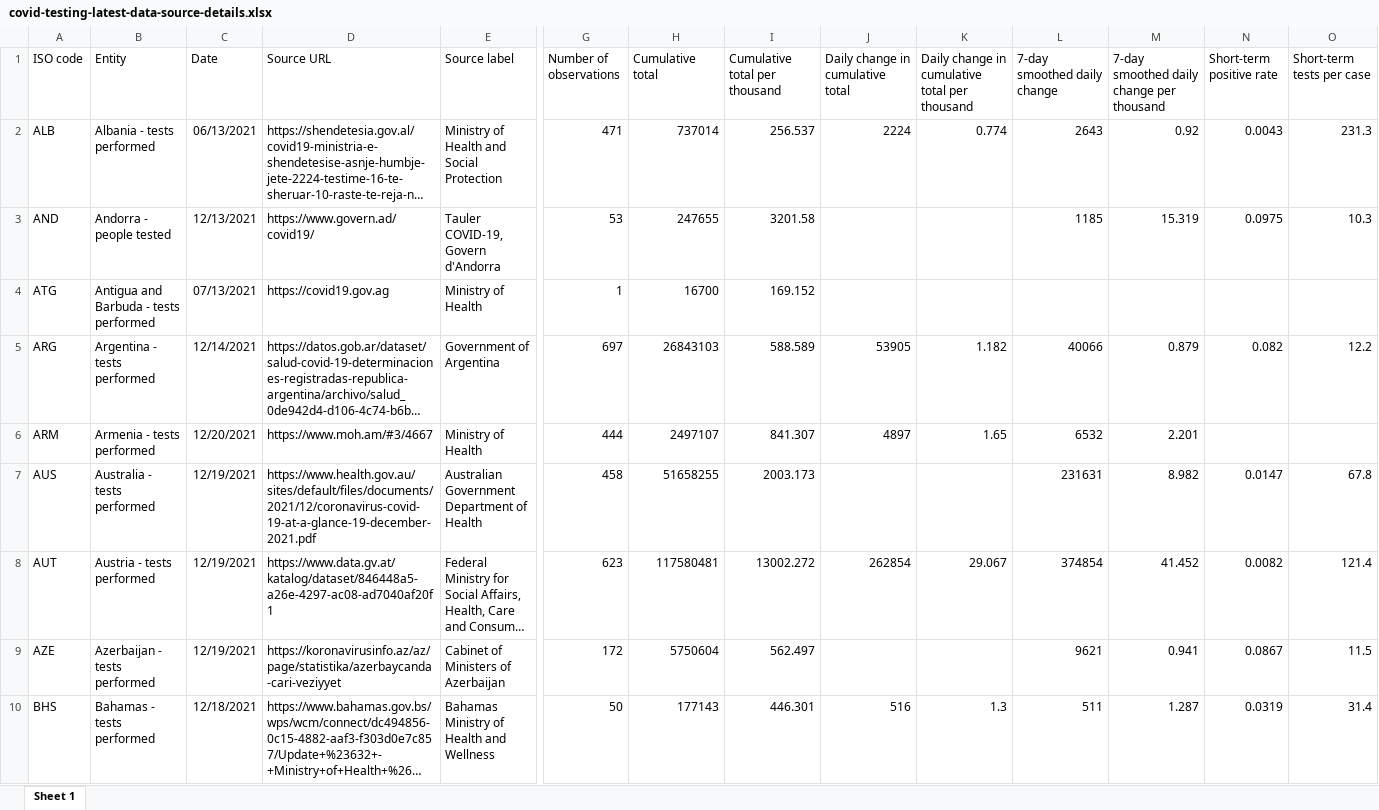
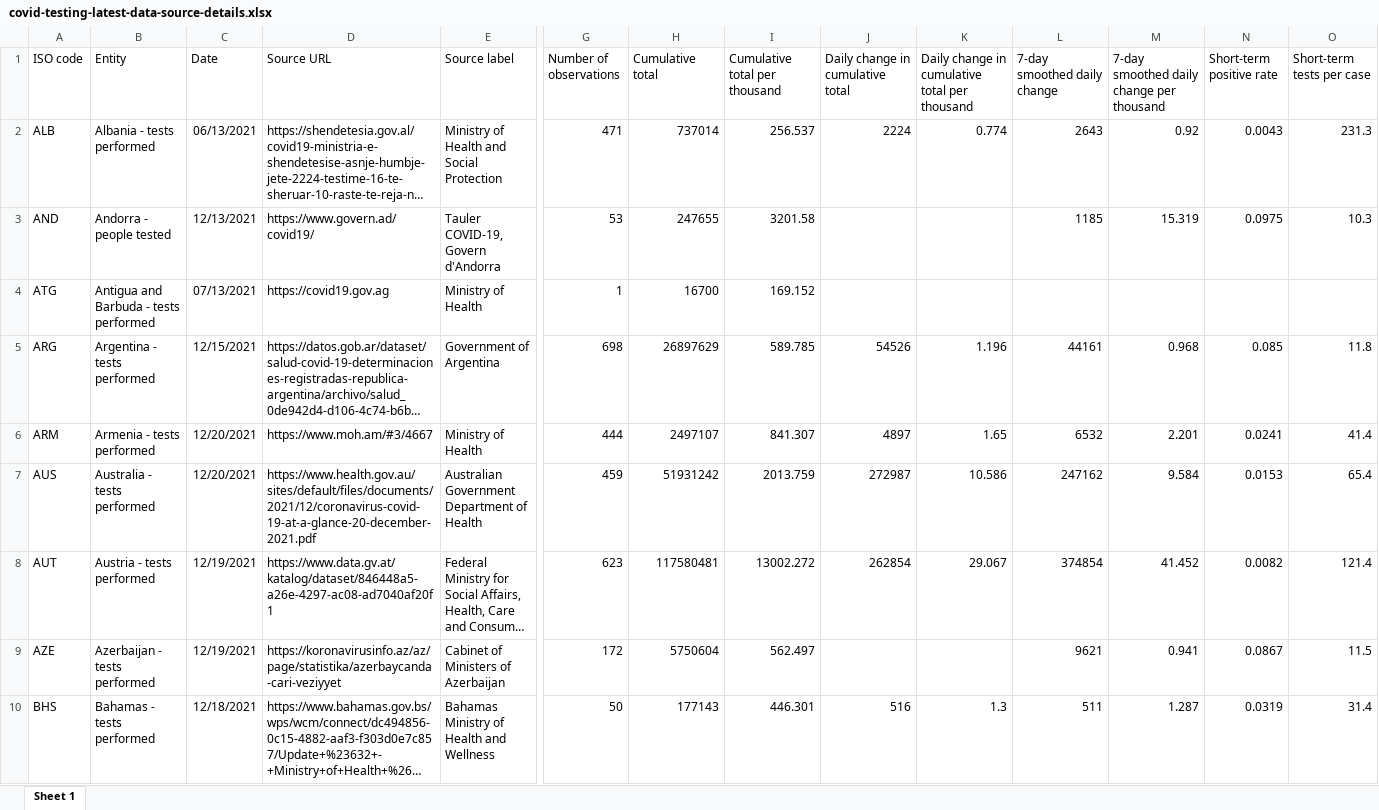
Before and after one commit to upamapsb/Upama, an Excel workbook: public/data/testing/covid-testing-latest-data-source-details.xlsx, sheet Sheet 1, drawn as a sheet; only a part is shown, gaps mark what is left out; long unchanged cells end in …; values as stored, in another font and other column widths than the file's, no borders; the diff covers the shown part only; the diff names each change by its address in the sheet, - before the commit and + after, or states it on an @@ line.

```diff
--- a/public/data/testing/covid-testing-latest-data-source-details.xlsx (sheet Sheet 1)
+++ b/public/data/testing/covid-testing-latest-data-source-details.xlsx (sheet Sheet 1)
-C5 (Date): 12/14/2021
+C5 (Date): 12/15/2021
-G5 (Number of observations): 697
+G5 (Number of observations): 698
-H5 (Cumulative total): 26843103
+H5 (Cumulative total): 26897629
-I5 (Cumulative total per thousand): 588.589
+I5 (Cumulative total per thousand): 589.785
-J5 (Daily change in cumulative total): 53905
+J5 (Daily change in cumulative total): 54526
-K5: 1.182
+K5: 1.196
-L5 (7-day smoothed daily change): 40066
+L5 (7-day smoothed daily change): 44161
-M5: 0.879
+M5: 0.968
-N5 (Short-term positive rate): 0.082
+N5 (Short-term positive rate): 0.085
-O5 (Short-term tests per case): 12.2
+O5 (Short-term tests per case): 11.8
-N6 (Short-term positive rate): (empty)
+N6 (Short-term positive rate): 0.0241
-O6 (Short-term tests per case): (empty)
+O6 (Short-term tests per case): 41.4
-C7 (Date): 12/19/2021
+C7 (Date): 12/20/2021
-D7 (Source URL): https://www.health.gov.au/sites/default/files/documents/2021/12/coronavirus-covid-19-at-a-glance-19-december-2021.pdf
+D7 (Source URL): https://www.health.gov.au/sites/default/files/documents/2021/12/coronavirus-covid-19-at-a-glance-20-december-2021.pdf
-G7 (Number of observations): 458
+G7 (Number of observations): 459
-H7 (Cumulative total): 51658255
+H7 (Cumulative total): 51931242
-I7 (Cumulative total per thousand): 2003.173
+I7 (Cumulative total per thousand): 2013.759
-J7 (Daily change in cumulative total): (empty)
+J7 (Daily change in cumulative total): 272987
-K7: (empty)
+K7: 10.586
-L7 (7-day smoothed daily change): 231631
+L7 (7-day smoothed daily change): 247162
-M7: 8.982
+M7: 9.584
-N7 (Short-term positive rate): 0.0147
+N7 (Short-term positive rate): 0.0153
-O7 (Short-term tests per case): 67.8
+O7 (Short-term tests per case): 65.4
```
Also changed, not shown: 82 edited cells elsewhere in this sheet, 14 other files.
